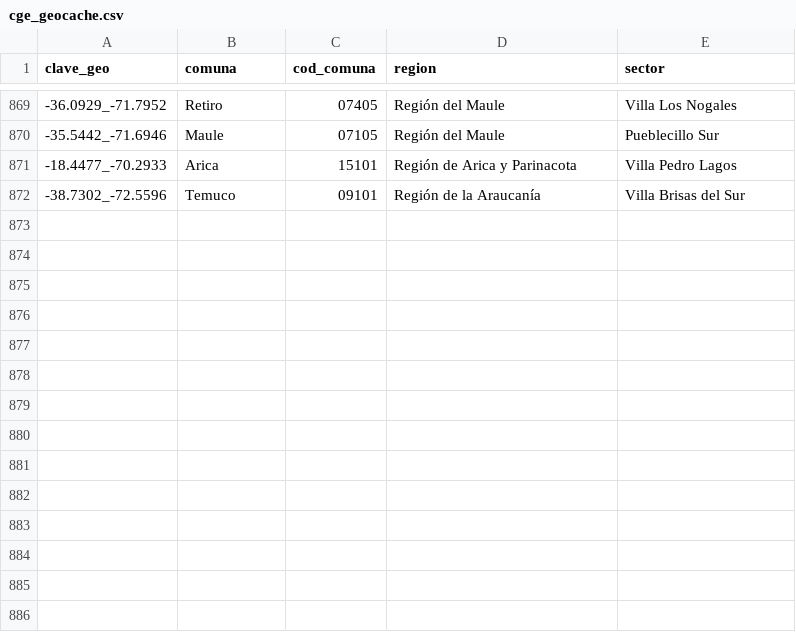
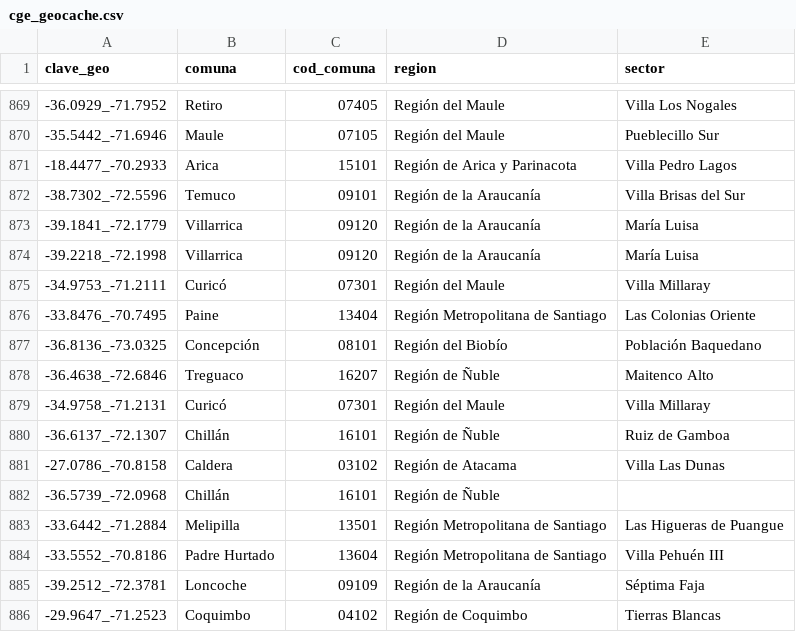
Before and after one commit to Felipe-Caldec/cortes_luz_chile, a CSV file: cge_geocache.csv, drawn as a sheet; only a part is shown, gaps mark what is left out; the diff names each change by its address in the sheet, - before the commit and + after, or states it on an @@ line.

```diff
--- a/cge_geocache.csv
+++ b/cge_geocache.csv
+row 873: -39.1841_-72.1779 | Villarrica | 09120 | Región de la Araucanía | María Luisa
+row 874: -39.2218_-72.1998 | Villarrica | 09120 | Región de la Araucanía | María Luisa
+row 875: -34.9753_-71.2111 | Curicó | 07301 | Región del Maule | Villa Millaray
+row 876: -33.8476_-70.7495 | Paine | 13404 | Región Metropolitana de Santiago | Las Colonias Oriente
+row 877: -36.8136_-73.0325 | Concepción | 08101 | Región del Biobío | Población Baquedano
+row 878: -36.4638_-72.6846 | Treguaco | 16207 | Región de Ñuble | Maitenco Alto
+row 879: -34.9758_-71.2131 | Curicó | 07301 | Región del Maule | Villa Millaray
+row 880: -36.6137_-72.1307 | Chillán | 16101 | Región de Ñuble | Ruiz de Gamboa
+row 881: -27.0786_-70.8158 | Caldera | 03102 | Región de Atacama | Villa Las Dunas
+row 882: -36.5739_-72.0968 | Chillán | 16101 | Región de Ñuble
+row 883: -33.6442_-71.2884 | Melipilla | 13501 | Región Metropolitana de Santiago | Las Higueras de Puangue
+row 884: -33.5552_-70.8186 | Padre Hurtado | 13604 | Región Metropolitana de Santiago | Villa Pehuén III
+row 885: -39.2512_-72.3781 | Loncoche | 09109 | Región de la Araucanía | Séptima Faja
+row 886: -29.9647_-71.2523 | Coquimbo | 04102 | Región de Coquimbo | Tierras Blancas
```
Also changed, not shown: 1 other file.
